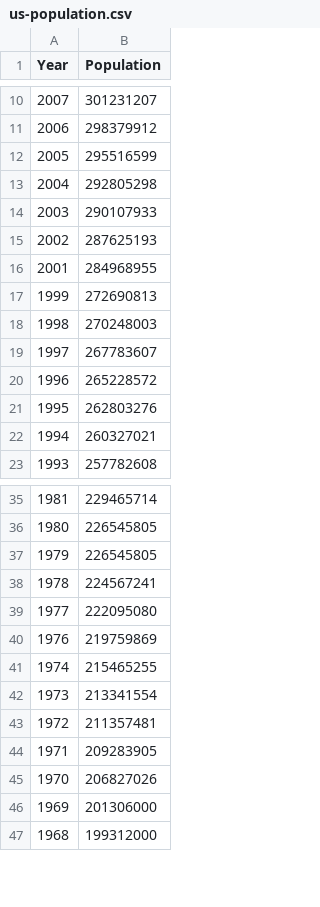
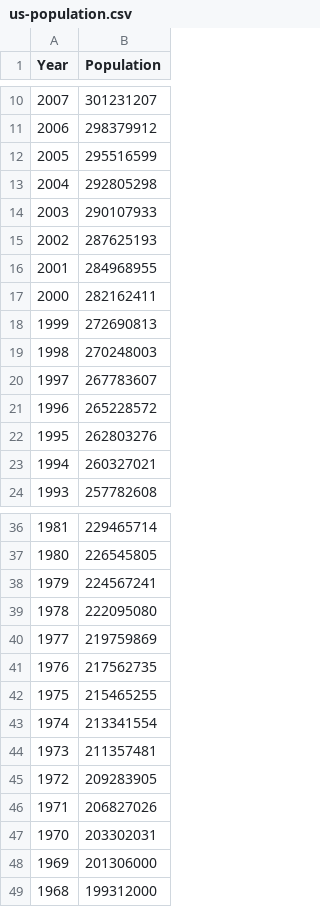
Before and after one commit to numeracy/standard-library, a CSV file: us-population/data/us-population.csv, drawn as a sheet; only a part is shown, gaps mark what is left out.

Commit message:
Fix some problems with the population script

```diff
--- a/us-population/data/us-population.csv
+++ b/us-population/data/us-population.csv
@@ -16,2 +16,3 @@ Year,Population
 2001,284968955
+2000,282162411
 1999,272690813
@@ -36,11 +37,12 @@ Year,Population
 1980,226545805
-1979,226545805
-1978,224567241
-1977,222095080
-1976,219759869
-1974,215465255
-1973,213341554
-1972,211357481
-1971,209283905
-1970,206827026
+1979,224567241
+1978,222095080
+1977,219759869
+1976,217562735
+1975,215465255
+1974,213341554
+1973,211357481
+1972,209283905
+1971,206827026
+1970,203302031
 1969,201306000
```
Also changed, not shown: us-population/data/state-populations.csv, 1 other file.
